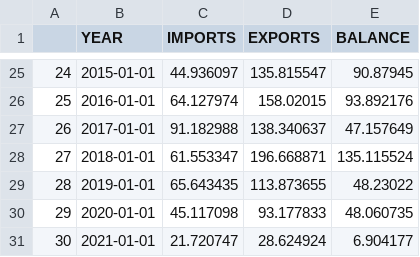
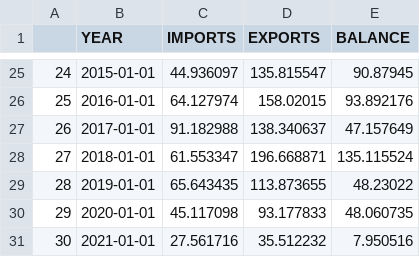
Before and after one commit to markschaver/Census-trade, a CSV file: merged_tbl.csv, drawn as a sheet; only a part is shown, gaps mark what is left out.

```diff
--- a/merged_tbl.csv
+++ b/merged_tbl.csv
@@ -30,2 +30,2 @@
 "29",2020-01-01,45.117098,93.177833,48.060735
-"30",2021-01-01,21.720747,28.624924,6.904177
+"30",2021-01-01,27.561716,35.512232,7.950516
```
Also changed, not shown: 4 other files.
